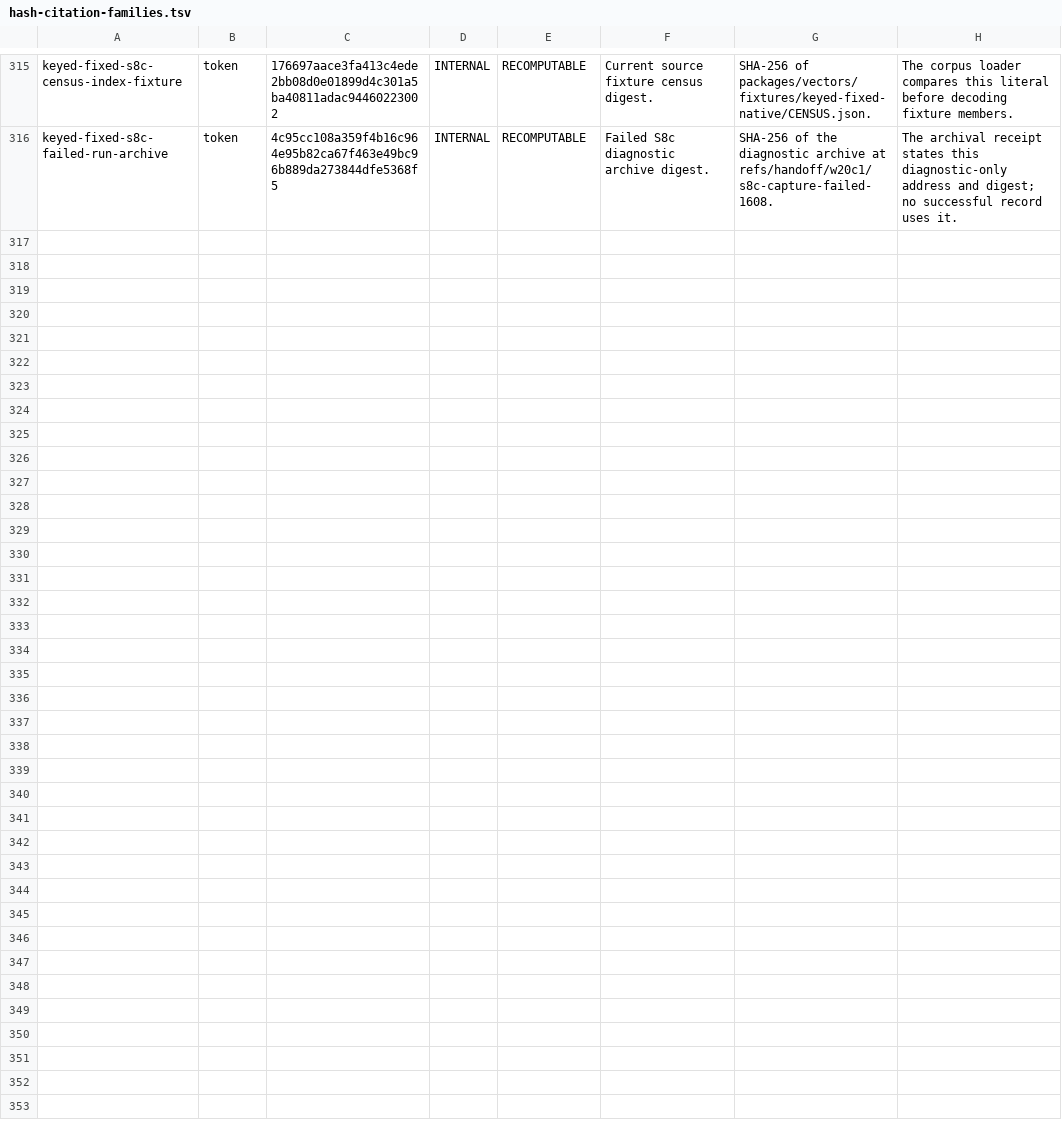
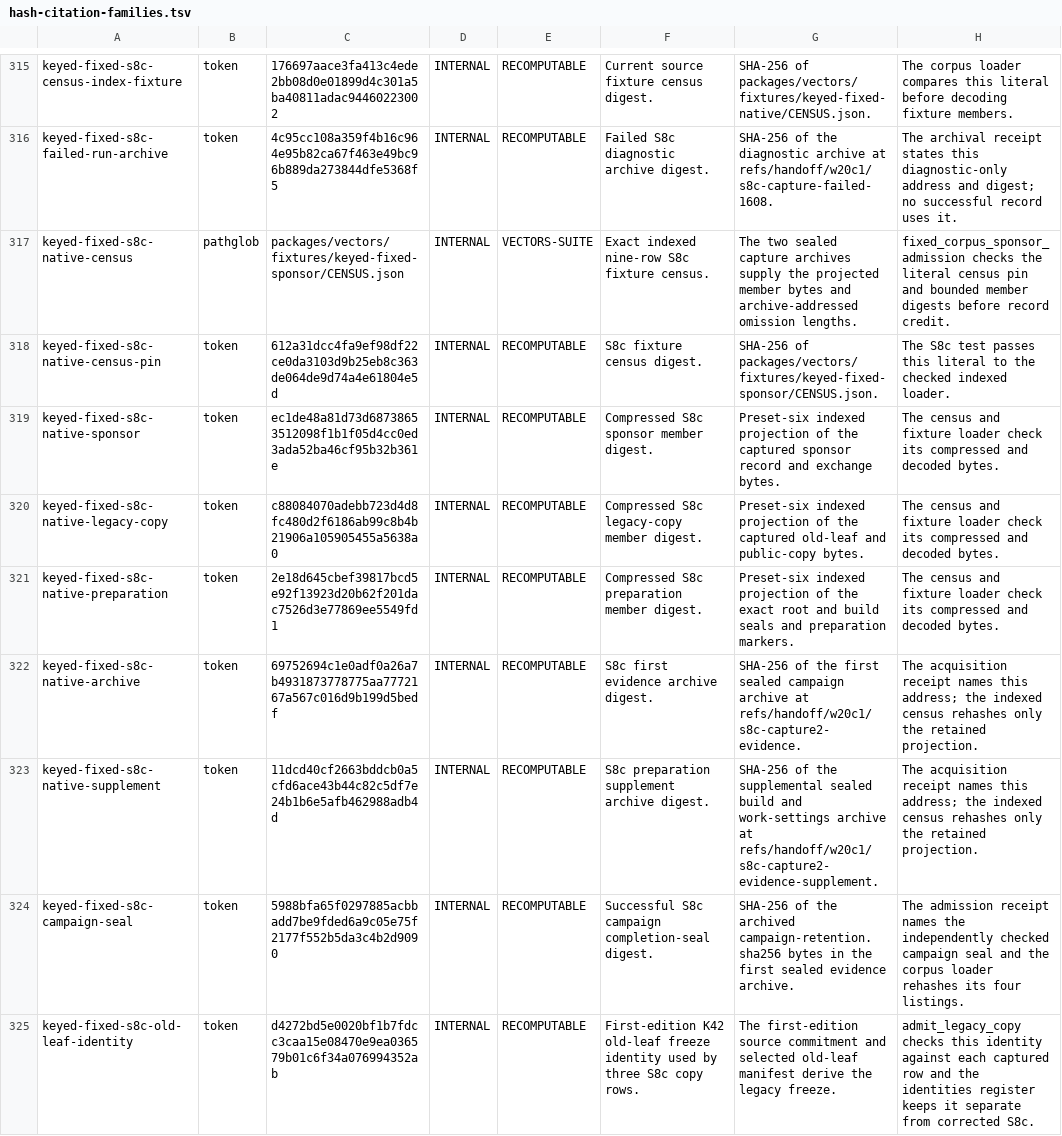
Before and after one commit to proof-commons/tripod, a TSV file: lint/hash-citation-families.tsv, drawn as a sheet; only a part is shown, gaps mark what is left out; the diff names each change by its address in the sheet, - before the commit and + after, or states it on an @@ line.

Commit message:
feat(vectors): admit the second fixed-form capture's nine records offline
The second capture of the fixed-form keyed covenant ran from the reviewed tree and ended sealed at its first run: six sponsor records over 18 exchanges and three legacy-copy records over nine. Four fixtures of 133,888 bytes hold a checked projection of the sealed run: every retained file is rehashed against the family and root seals, and the 65 files left with the archives are indexed with their digests and lengths. The fixtures lie outside both freeze inventories, so no pin, epoch or identity moves, and the 220 retained records of the first admission replay unchanged.

`fixed_corpus_sponsor_admission` admits all nine records through the existing loader and joins. On the pinned regtest node the fixed-form program accepted an exact-pair SOURCE and a one-member MERGE, refused at script path a successor whose value is committed and a member whose spent value is committed, and accepted a committed-value payment at the program, so a reader must classify outputs there by form. The three first-edition rows were accepted as the node's source predicted: a confidential SOURCE, a continuation by the opening holder, and a copy made from public bytes alone, which shows that such a copy is possible and neither a fixed-form membership nor a spend of the holder's output. The test's changed subjects, another captured signature under the unchanged key and message and one changed byte of the copied range proof, are refused by the signature owner and by the copy equality.

The node's refusal text does not locate an instruction, so the two refusal sites stay open, as do the present-nonce floor, the two sponsor output combinations not submitted, and wider keys, assets, values and rates. The independent review of the evidence compared every retained byte with the archives and re-derived the nine rows; its one finding, a byte count in the receipt, is corrected in this commit.

```diff
--- a/lint/hash-citation-families.tsv
+++ b/lint/hash-citation-families.tsv
+row 317: keyed-fixed-s8c-native-census | pathglob | packages/vectors/fixtures/keyed-fixed-sponsor/CENSUS.json | INTERNAL | VECTORS-SUITE | Exact indexed nine-row S8c fixture census. | The two sealed capture archives supply the projected member bytes and archive-addressed omission lengths. | fixed_corpus_sponsor_admission checks the literal census pin and bounded member digests before record credit.
+row 318: keyed-fixed-s8c-native-census-pin | token | 612a31dcc4fa9ef98df22ce0da3103d9b25eb8c363de064de9d74a4e61804e5d | INTERNAL | RECOMPUTABLE | S8c fixture census digest. | SHA-256 of packages/vectors/fixtures/keyed-fixed-sponsor/CENSUS.json. | The S8c test passes this literal to the checked indexed loader.
+row 319: keyed-fixed-s8c-native-sponsor | token | ec1de48a81d73d68738653512098f1b1f05d4cc0ed3ada52ba46cf95b32b361e | INTERNAL | RECOMPUTABLE | Compressed S8c sponsor member digest. | Preset-six indexed projection of the captured sponsor record and exchange bytes. | The census and fixture loader check its compressed and decoded bytes.
+row 320: keyed-fixed-s8c-native-legacy-copy | token | c88084070adebb723d4d8fc480d2f6186ab99c8b4b21906a105905455a5638a0 | INTERNAL | RECOMPUTABLE | Compressed S8c legacy-copy member digest. | Preset-six indexed projection of the captured old-leaf and public-copy bytes. | The census and fixture loader check its compressed and decoded bytes.
+row 321: keyed-fixed-s8c-native-preparation | token | 2e18d645cbef39817bcd5e92f13923d20b62f201dac7526d3e77869ee5549fd1 | INTERNAL | RECOMPUTABLE | Compressed S8c preparation member digest. | Preset-six indexed projection of the exact root and build seals and preparation markers. | The census and fixture loader check its compressed and decoded bytes.
+row 322: keyed-fixed-s8c-native-archive | token | 69752694c1e0adf0a26a7b4931873778775aa7772167a567c016d9b199d5bedf | INTERNAL | RECOMPUTABLE | S8c first evidence archive digest. | SHA-256 of the first sealed campaign archive at refs/handoff/w20c1/s8c-capture2-evidence. | The acquisition receipt names this address; the indexed census rehashes only the retained projection.
+row 323: keyed-fixed-s8c-native-supplement | token | 11dcd40cf2663bddcb0a5cfd6ace43b44c82c5df7e24b1b6e5afb462988adb4d | INTERNAL | RECOMPUTABLE | S8c preparation supplement archive digest. | SHA-256 of the supplemental sealed build and work-settings archive at refs/handoff/w20c1/s8c-capture2-evidence-supplement. | The acquisition receipt names this address; the indexed census rehashes only the retained projection.
+row 324: keyed-fixed-s8c-campaign-seal | token | 5988bfa65f0297885acbbadd7be9fded6a9c05e75f2177f552b5da3c4b2d9090 | INTERNAL | RECOMPUTABLE | Successful S8c campaign completion-seal digest. | SHA-256 of the archived campaign-retention.sha256 bytes in the first sealed evidence archive. | The admission receipt names the independently checked campaign seal and the corpus loader rehashes its four listings.
+row 325: keyed-fixed-s8c-old-leaf-identity | token | d4272bd5e0020bf1b7fdcc3caa15e08470e9ea036579b01c6f34a076994352ab | INTERNAL | RECOMPUTABLE | First-edition K42 old-leaf freeze identity used by three S8c copy rows. | The first-edition source commitment and selected old-leaf manifest derive the legacy freeze. | admit_legacy_copy checks this identity against each captured row and the identities register keeps it separate from corrected S8c.
```
Also changed, not shown: 15 other files.
